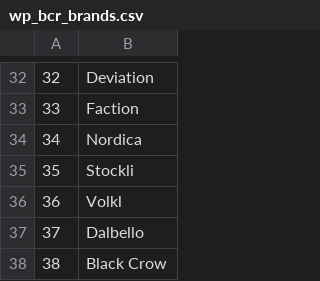
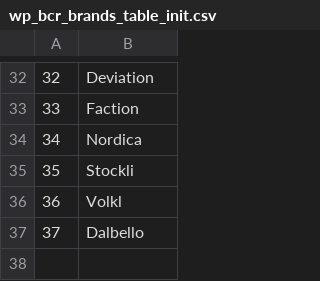
Before and after one commit to CUWesternBlister/CommunityReviews, a CSV file: admin/wp_bcr_brands_table_init.csv (was admin/wp_bcr_brands.csv), drawn as a sheet; only a part is shown, gaps mark what is left out; the diff names each change by its address in the sheet, - before the commit and + after, or states it on an @@ line.

```diff
--- a/admin/wp_bcr_brands.csv
+++ b/admin/wp_bcr_brands_table_init.csv
-row 38: 38 | Black Crow
```
Also changed, not shown: 8 other files.
